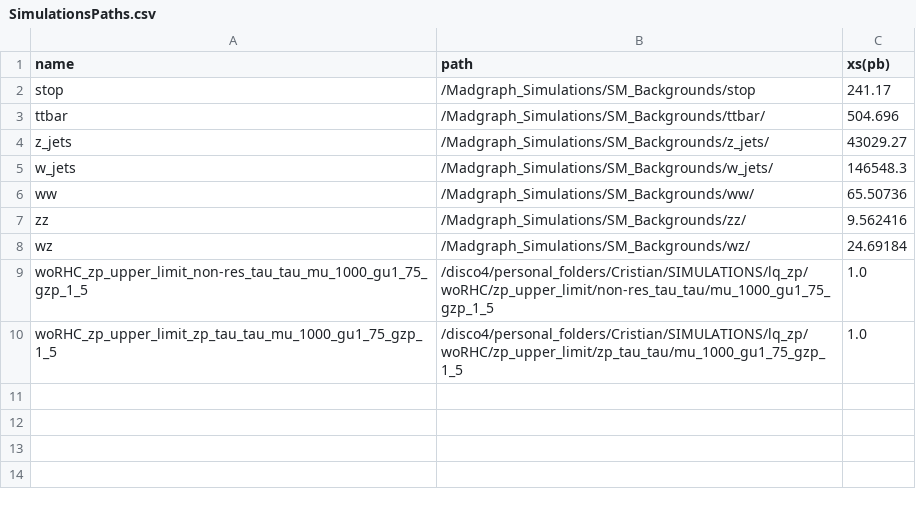
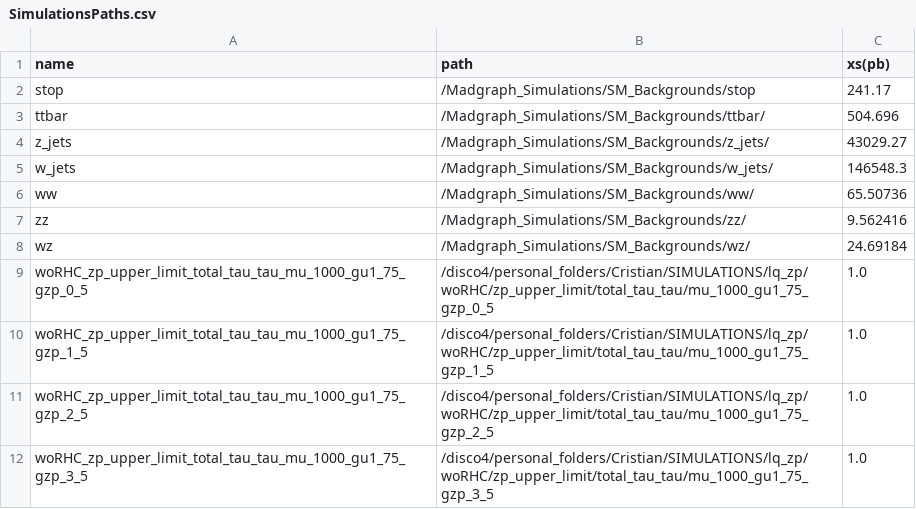
Before and after one commit to Joacop16/Phenomenology_Zp_in_LQ_Searches, a CSV file: 03_delphes_preselection/SimulationsPaths.csv, drawn as a sheet.

Commit message:
[ADD] delphes preselection

```diff
--- a/03_delphes_preselection/SimulationsPaths.csv
+++ b/03_delphes_preselection/SimulationsPaths.csv
@@ -8,3 +8,5 @@ zz,/Madgraph_Simulations/SM_Backgrounds/zz/,9.562416
 wz,/Madgraph_Simulations/SM_Backgrounds/wz/,24.69184
-woRHC_zp_upper_limit_non-res_tau_tau_mu_1000_gu1_75_gzp_1_5,/disco4/personal_folders/Cristian/SIMULATIONS/lq_zp/woRHC/zp_upper_limit/non-res_tau_tau/mu_1000_gu1_75_gzp_1_5,1.0
-woRHC_zp_upper_limit_zp_tau_tau_mu_1000_gu1_75_gzp_1_5,/disco4/personal_folders/Cristian/SIMULATIONS/lq_zp/woRHC/zp_upper_limit/zp_tau_tau/mu_1000_gu1_75_gzp_1_5,1.0
+woRHC_zp_upper_limit_total_tau_tau_mu_1000_gu1_75_gzp_0_5,/disco4/personal_folders/Cristian/SIMULATIONS/lq_zp/woRHC/zp_upper_limit/total_tau_tau/mu_1000_gu1_75_gzp_0_5,1.0
+woRHC_zp_upper_limit_total_tau_tau_mu_1000_gu1_75_gzp_1_5,/disco4/personal_folders/Cristian/SIMULATIONS/lq_zp/woRHC/zp_upper_limit/total_tau_tau/mu_1000_gu1_75_gzp_1_5,1.0
+woRHC_zp_upper_limit_total_tau_tau_mu_1000_gu1_75_gzp_2_5,/disco4/personal_folders/Cristian/SIMULATIONS/lq_zp/woRHC/zp_upper_limit/total_tau_tau/mu_1000_gu1_75_gzp_2_5,1.0
+woRHC_zp_upper_limit_total_tau_tau_mu_1000_gu1_75_gzp_3_5,/disco4/personal_folders/Cristian/SIMULATIONS/lq_zp/woRHC/zp_upper_limit/total_tau_tau/mu_1000_gu1_75_gzp_3_5,1.0
```
Also changed, not shown: 03_delphes_preselection/Cutflows/hadronic_dLQ.csv, 03_delphes_preselection/Cutflows/hadronic_non-resonant.csv, 5 other files.
